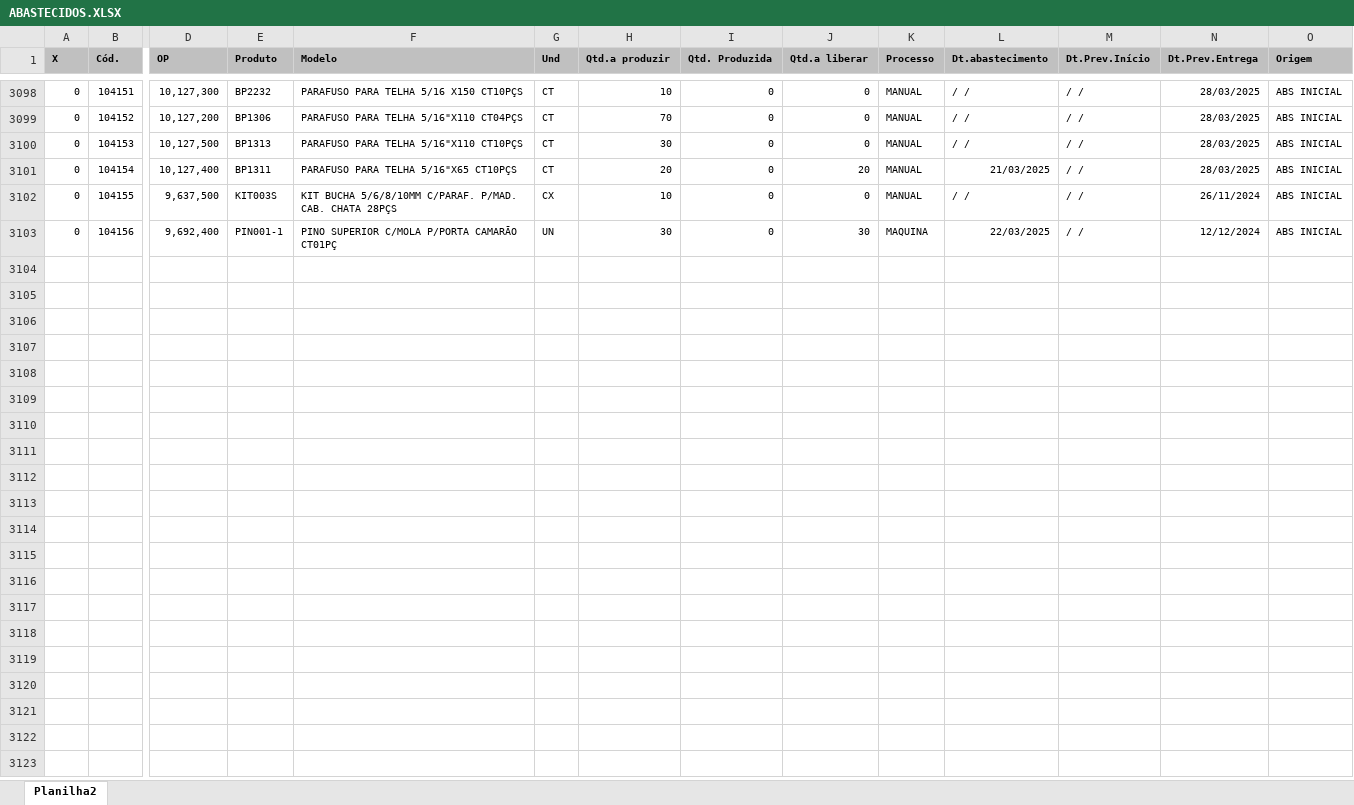
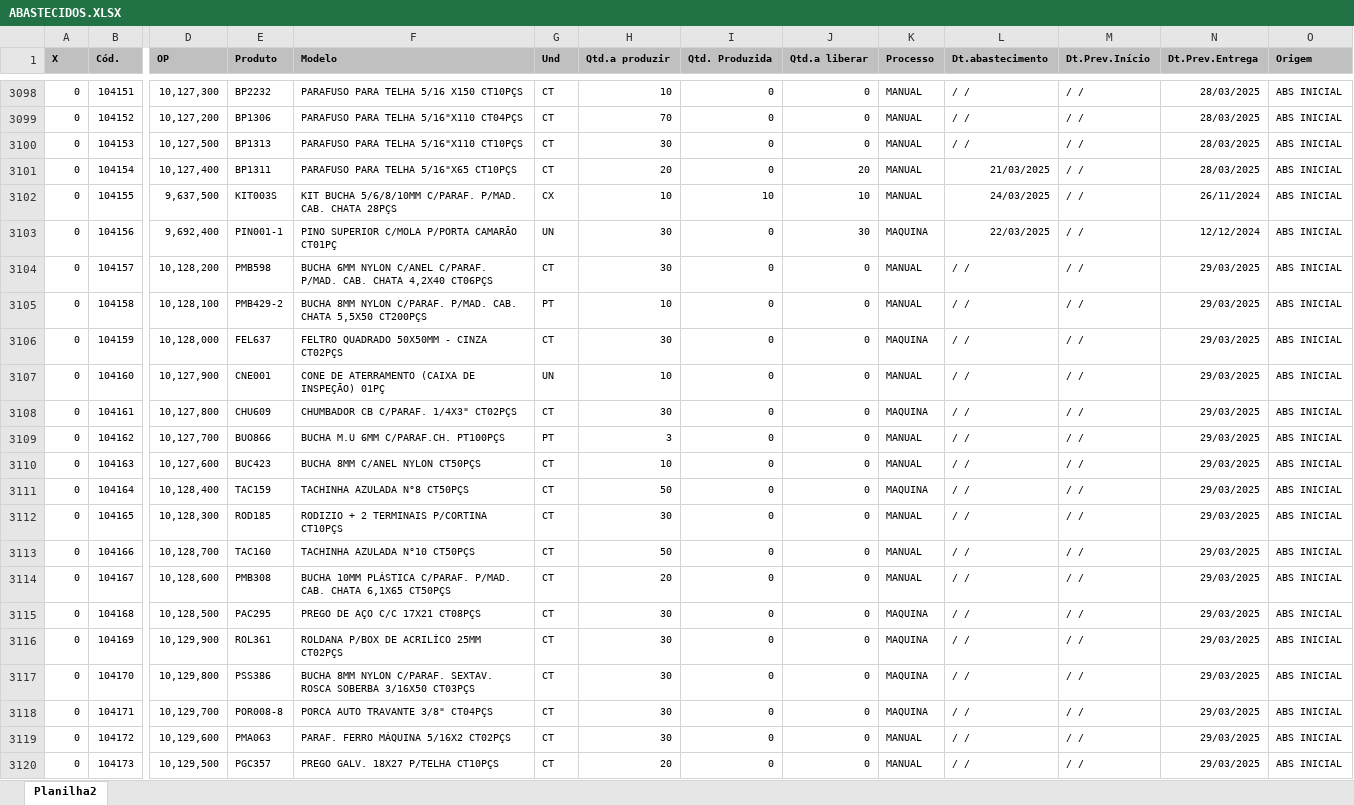
Before and after one commit to zcaus/newdash, an Excel workbook: planilha/ABASTECIDOS.XLSX, sheet Planilha2, drawn as a sheet; only a part is shown, gaps mark what is left out; values as stored, in another font and other column widths than the file's, no borders; rows hold the shown columns only; the diff covers the shown part only; the diff names each change by its address in the sheet, - before the commit and + after, or states it on an @@ line.

```diff
--- a/planilha/ABASTECIDOS.XLSX (sheet Planilha2)
+++ b/planilha/ABASTECIDOS.XLSX (sheet Planilha2)
-I3102 (Qtd. Produzida): 0
+I3102 (Qtd. Produzida): 10
-J3102 (Qtd.a liberar): 0
+J3102 (Qtd.a liberar): 10
-L3102 (Dt.abastecimento): / /
+L3102 (Dt.abastecimento): 24/03/2025
+row 3104: 0 | 104157 | 10,128,200 | PMB598 | BUCHA 6MM NYLON C/ANEL C/PARAF. P/MAD. CAB. CHATA 4,2X40 CT06PÇS | CT | 30 | 0 | 0 | MANUAL | / / | / / | 29/03/2025 | ABS INICIAL
+row 3105: 0 | 104158 | 10,128,100 | PMB429-2 | BUCHA 8MM NYLON C/PARAF. P/MAD. CAB. CHATA 5,5X50 CT200PÇS | PT | 10 | 0 | 0 | MANUAL | / / | / / | 29/03/2025 | ABS INICIAL
+row 3106: 0 | 104159 | 10,128,000 | FEL637 | FELTRO QUADRADO 50X50MM - CINZA CT02PÇS | CT | 30 | 0 | 0 | MAQUINA | / / | / / | 29/03/2025 | ABS INICIAL
+row 3107: 0 | 104160 | 10,127,900 | CNE001 | CONE DE ATERRAMENTO (CAIXA DE INSPEÇÃO) 01PÇ | UN | 10 | 0 | 0 | MANUAL | / / | / / | 29/03/2025 | ABS INICIAL
+row 3108: 0 | 104161 | 10,127,800 | CHU609 | CHUMBADOR CB C/PARAF. 1/4X3" CT02PÇS | CT | 30 | 0 | 0 | MAQUINA | / / | / / | 29/03/2025 | ABS INICIAL
+row 3109: 0 | 104162 | 10,127,700 | BUO866 | BUCHA M.U 6MM C/PARAF.CH. PT100PÇS | PT | 3 | 0 | 0 | MANUAL | / / | / / | 29/03/2025 | ABS INICIAL
+row 3110: 0 | 104163 | 10,127,600 | BUC423 | BUCHA 8MM C/ANEL NYLON CT50PÇS | CT | 10 | 0 | 0 | MANUAL | / / | / / | 29/03/2025 | ABS INICIAL
+row 3111: 0 | 104164 | 10,128,400 | TAC159 | TACHINHA AZULADA N°8 CT50PÇS | CT | 50 | 0 | 0 | MAQUINA | / / | / / | 29/03/2025 | ABS INICIAL
+row 3112: 0 | 104165 | 10,128,300 | ROD185 | RODIZIO + 2 TERMINAIS P/CORTINA CT10PÇS | CT | 30 | 0 | 0 | MANUAL | / / | / / | 29/03/2025 | ABS INICIAL
+row 3113: 0 | 104166 | 10,128,700 | TAC160 | TACHINHA AZULADA N°10 CT50PÇS | CT | 50 | 0 | 0 | MANUAL | / / | / / | 29/03/2025 | ABS INICIAL
+row 3114: 0 | 104167 | 10,128,600 | PMB308 | BUCHA 10MM PLÁSTICA C/PARAF. P/MAD. CAB. CHATA 6,1X65 CT50PÇS | CT | 20 | 0 | 0 | MANUAL | / / | / / | 29/03/2025 | ABS INICIAL
+row 3115: 0 | 104168 | 10,128,500 | PAC295 | PREGO DE AÇO C/C 17X21 CT08PÇS | CT | 30 | 0 | 0 | MAQUINA | / / | / / | 29/03/2025 | ABS INICIAL
+row 3116: 0 | 104169 | 10,129,900 | ROL361 | ROLDANA P/BOX DE ACRILÍCO 25MM CT02PÇS | CT | 30 | 0 | 0 | MAQUINA | / / | / / | 29/03/2025 | ABS INICIAL
+row 3117: 0 | 104170 | 10,129,800 | PSS386 | BUCHA 8MM NYLON C/PARAF. SEXTAV. ROSCA SOBERBA 3/16X50 CT03PÇS | CT | 30 | 0 | 0 | MAQUINA | / / | / / | 29/03/2025 | ABS INICIAL
+row 3118: 0 | 104171 | 10,129,700 | POR008-8 | PORCA AUTO TRAVANTE 3/8" CT04PÇS | CT | 30 | 0 | 0 | MAQUINA | / / | / / | 29/03/2025 | ABS INICIAL
+row 3119: 0 | 104172 | 10,129,600 | PMA063 | PARAF. FERRO MÁQUINA 5/16X2 CT02PÇS | CT | 30 | 0 | 0 | MANUAL | / / | / / | 29/03/2025 | ABS INICIAL
+row 3120: 0 | 104173 | 10,129,500 | PGC357 | PREGO GALV. 18X27 P/TELHA CT10PÇS | CT | 20 | 0 | 0 | MANUAL | / / | / / | 29/03/2025 | ABS INICIAL
```
Also changed, not shown: 23 added rows and 3 edited cells elsewhere in this sheet, planilha/PEDIDOS.XLSX, planilha/controledosistema2.xlsx, 1 other file.
